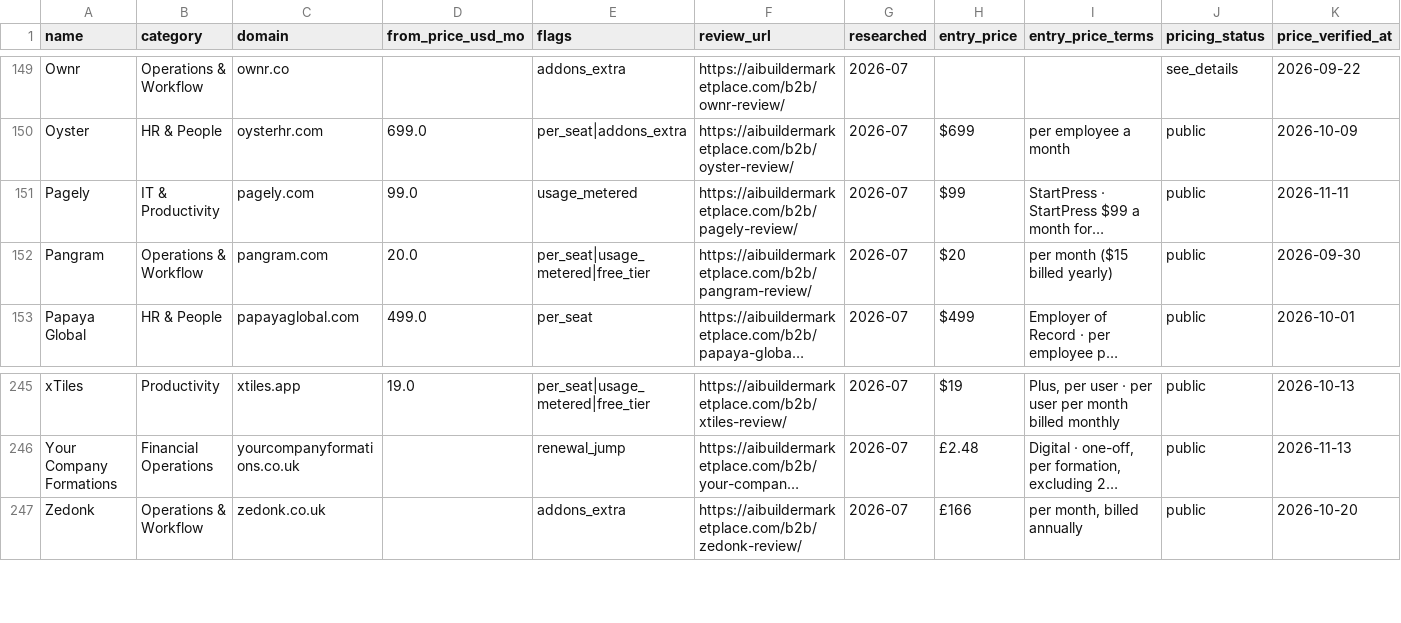
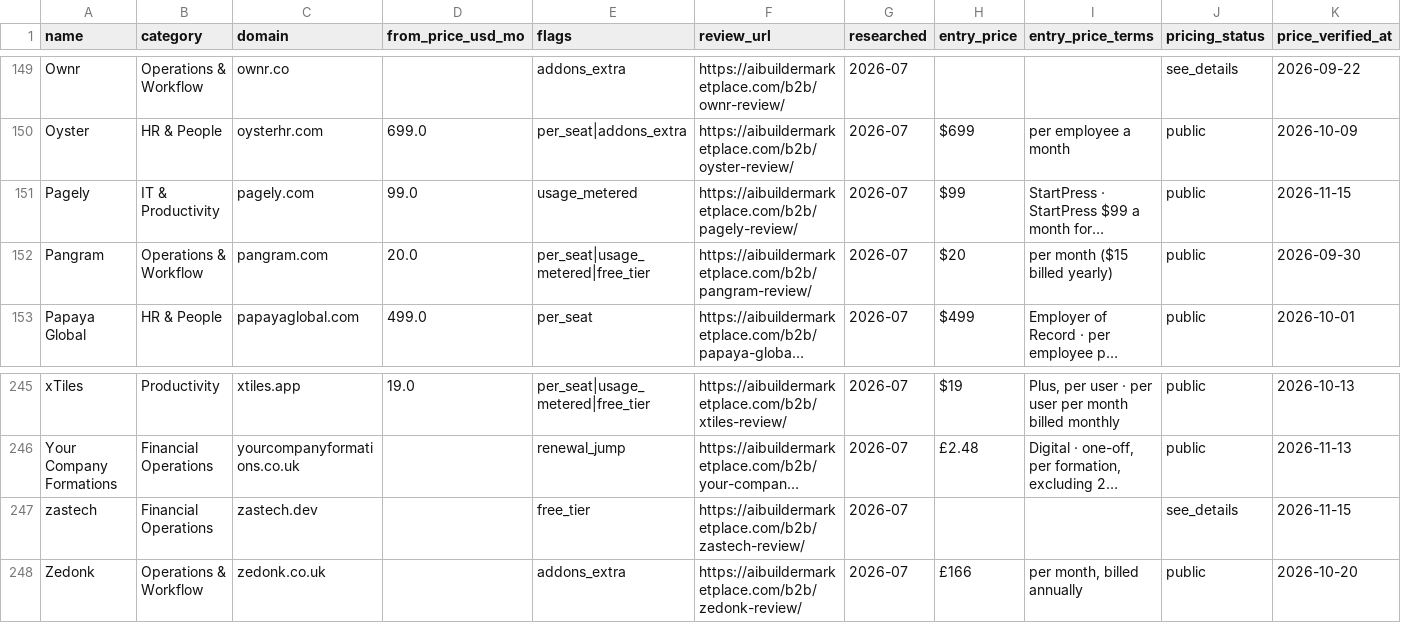
Before and after one commit to NewBegin-gif/officesoftwaremarketplace, a CSV file: data/osm-tools.csv, drawn as a sheet; only a part is shown, gaps mark what is left out; long unchanged cells end in …; the diff names each change by its address in the sheet, - before the commit and + after, or states it on an @@ line.

```diff
--- a/data/osm-tools.csv
+++ b/data/osm-tools.csv
-K151 (price_verified_at): 2026-11-11
+K151 (price_verified_at): 2026-11-15
+row 247: zastech | Financial Operations | zastech.dev |  | free_tier | https://aibuildermarketplace.com/b2b/zastech-review/ | 2026-07 |  |  | see_details | 2026-11-15
```
Also changed, not shown: data/osm-flags.csv, 11 other files.
